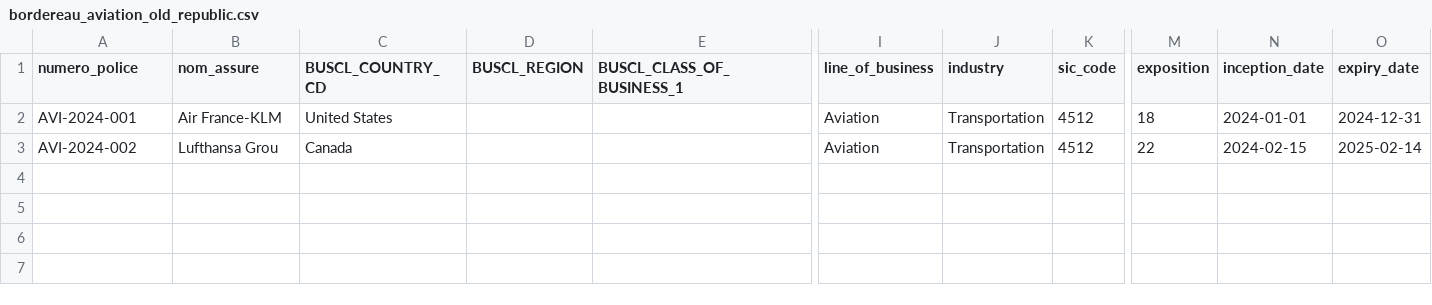
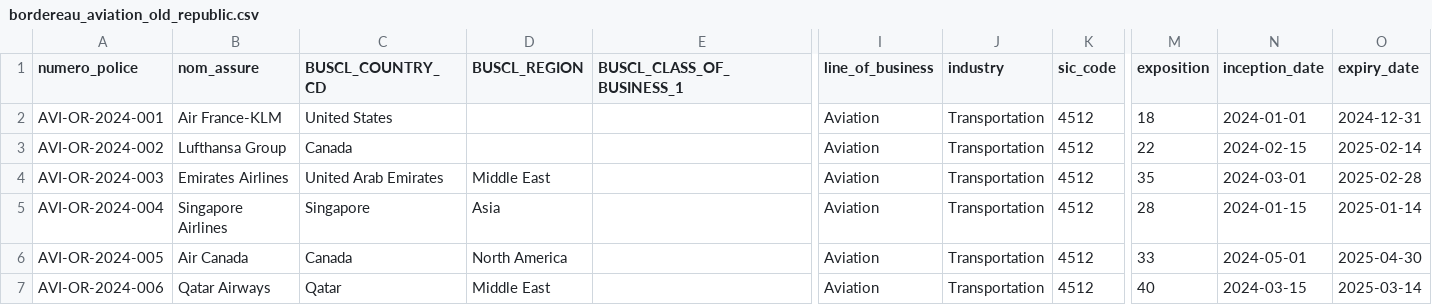
Before and after one commit to abaelde/structure-application, a CSV file: examples/bordereaux/bordereau_aviation_old_republic.csv, drawn as a sheet; only a part is shown, gaps mark what is left out; rows hold the shown columns only; the diff names each change by its address in the sheet, - before the commit and + after, or states it on an @@ line.

```diff
--- a/examples/bordereaux/bordereau_aviation_old_republic.csv
+++ b/examples/bordereaux/bordereau_aviation_old_republic.csv
-A2 (numero_police): AVI-2024-001
+A2 (numero_police): AVI-OR-2024-001
-A3 (numero_police): AVI-2024-002
+A3 (numero_police): AVI-OR-2024-002
-B3 (nom_assure): Lufthansa Grou
+B3 (nom_assure): Lufthansa Group
+row 4: AVI-OR-2024-003 | Emirates Airlines | United Arab Emirates | Middle East |  | Aviation | Transportation | 4512 | 35 | 2024-03-01 | 2025-02-28
+row 5: AVI-OR-2024-004 | Singapore Airlines | Singapore | Asia |  | Aviation | Transportation | 4512 | 28 | 2024-01-15 | 2025-01-14
+row 6: AVI-OR-2024-005 | Air Canada | Canada | North America |  | Aviation | Transportation | 4512 | 33 | 2024-05-01 | 2025-04-30
+row 7: AVI-OR-2024-006 | Qatar Airways | Qatar | Middle East |  | Aviation | Transportation | 4512 | 40 | 2024-03-15 | 2025-03-14
```
Also changed, not shown: examples/bordereaux/bordereau_aviation_axa_xl.csv, 1 other file.
